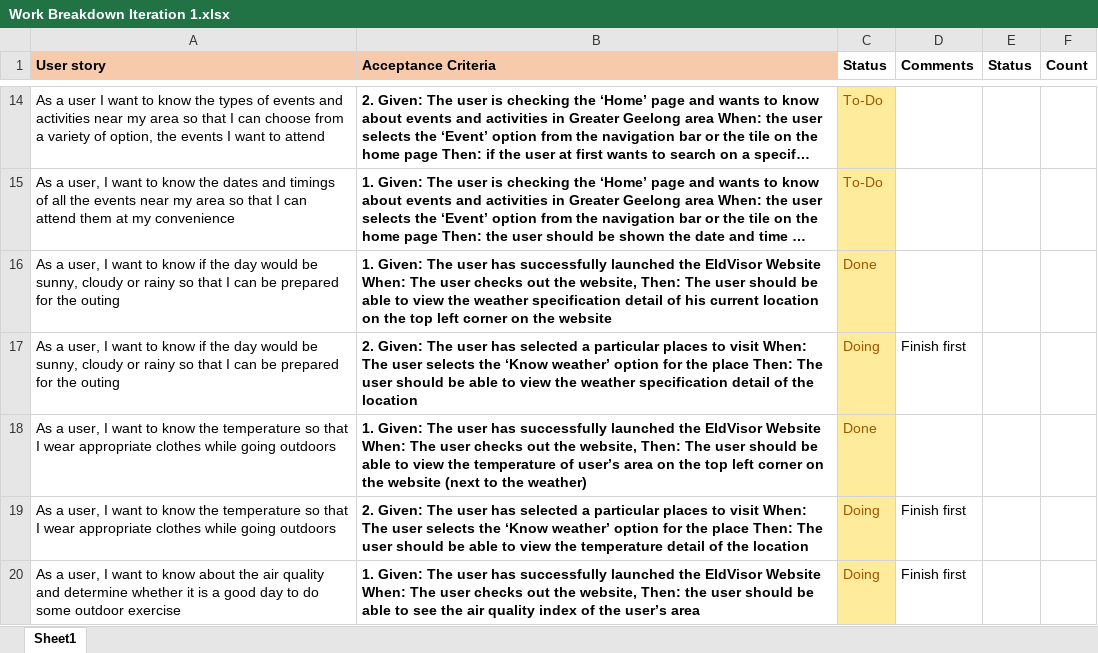
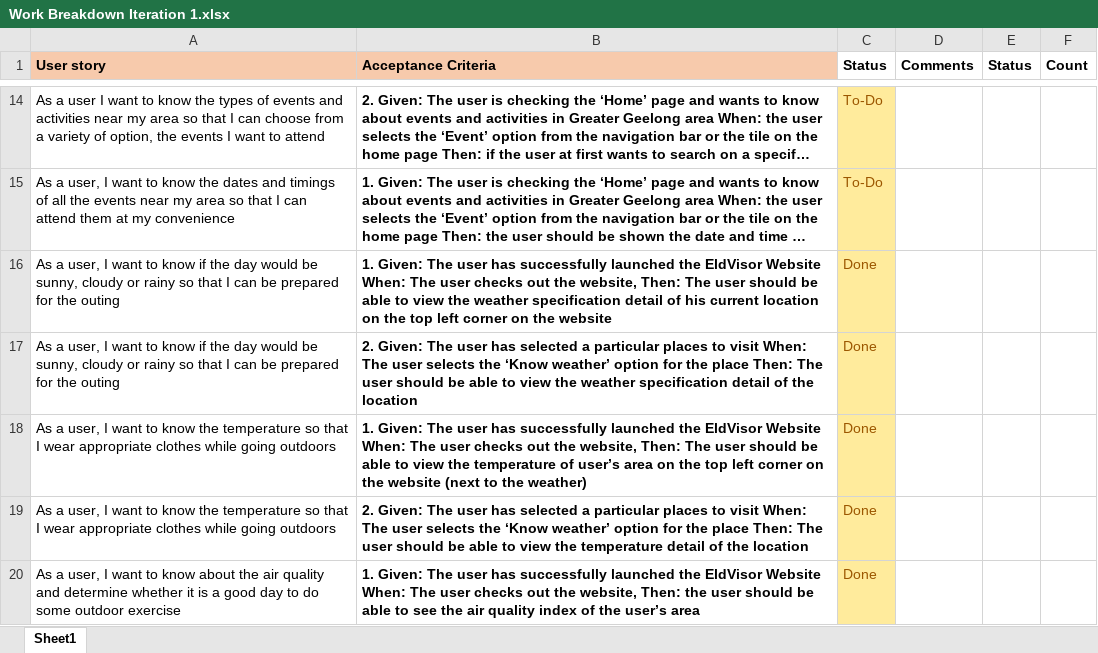
Before and after one commit to adit0004/FIT5120_C7_S12020, an Excel workbook: Documents/Work Breakdown Iteration 1.xlsx, sheet Sheet1, drawn as a sheet; only a part is shown, gaps mark what is left out; long unchanged cells end in …; values as stored, in another font and other column widths than the file's, no borders; conditional formats not drawn; the diff covers the shown part only; the diff names each change by its address in the sheet, - before the commit and + after, or states it on an @@ line.

```diff
--- a/Documents/Work Breakdown Iteration 1.xlsx (sheet Sheet1)
+++ b/Documents/Work Breakdown Iteration 1.xlsx (sheet Sheet1)
-C17 (Status): Doing
+C17 (Status): Done
-D17 (Comments): Finish first
+D17 (Comments): (empty)
-C19:C20 (Status): Doing
+C19:C20 (Status): Done
-D19:D20 (Comments): Finish first
+D19:D20 (Comments): (empty)
```
Also changed, not shown: 14 edited cells elsewhere in this sheet, 14 other files.
